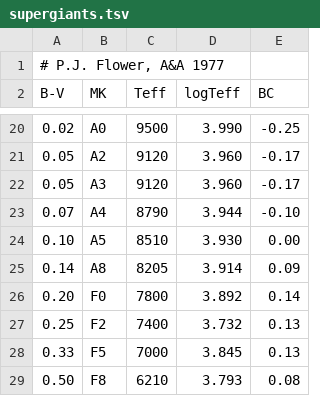
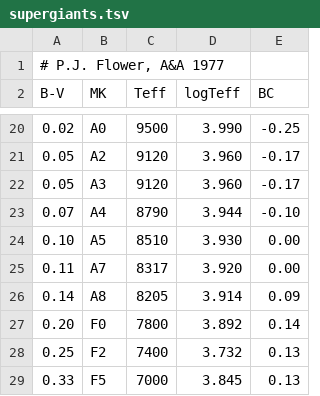
Before and after one commit to balbinot/astro-python, a TSV file: colorExcess/supergiants.tsv, drawn as a sheet; only a part is shown, gaps mark what is left out; the shorter side is filled out with more unchanged rows; the diff names each change by its address in the sheet, - before the commit and + after, or states it on an @@ line.

```diff
--- a/colorExcess/supergiants.tsv
+++ b/colorExcess/supergiants.tsv
+row 25: 0.11 | A7 | 8317 | 3.920 | 0.00
```
Also changed, not shown: 17 other files.
